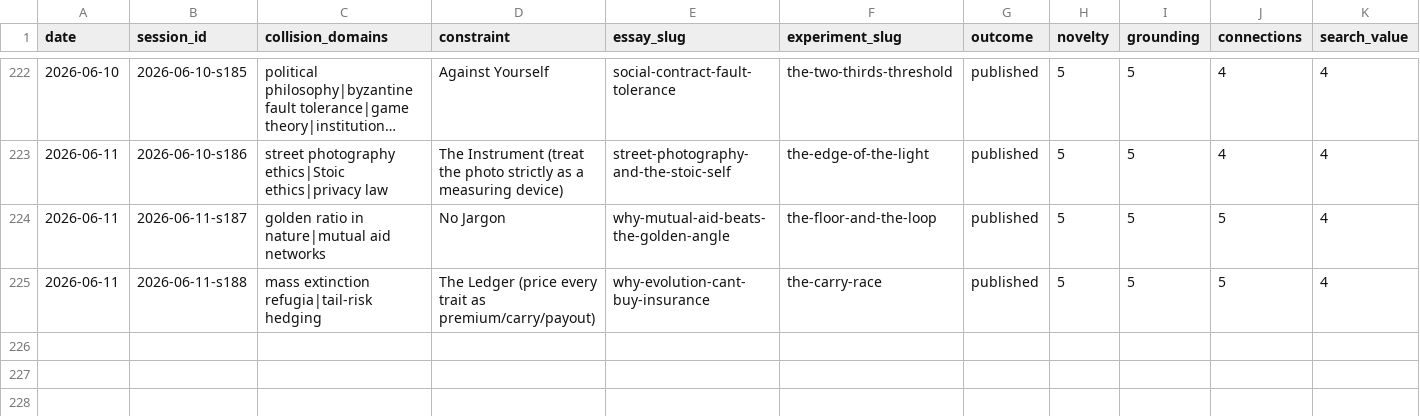
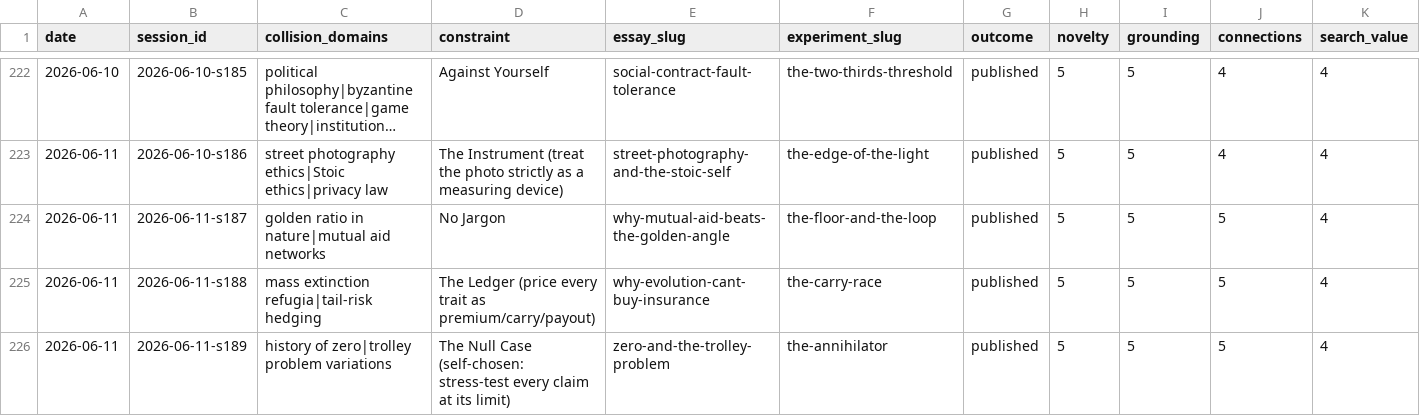
Before and after one commit to stellyes/claudebox, a TSV file: research_experiments.tsv, drawn as a sheet; only a part is shown, gaps mark what is left out; long unchanged cells end in …; rows hold the shown columns only; the diff names each change by its address in the sheet, - before the commit and + after, or states it on an @@ line.

```diff
--- a/research_experiments.tsv
+++ b/research_experiments.tsv
+row 226: 2026-06-11 | 2026-06-11-s189 | history of zero|trolley problem variations | The Null Case (self-chosen: stress-test every claim at its limit) | zero-and-the-trolley-problem | the-annihilator | published | 5 | 5 | 5 | 4
```
Also changed, not shown: 24 other files.
